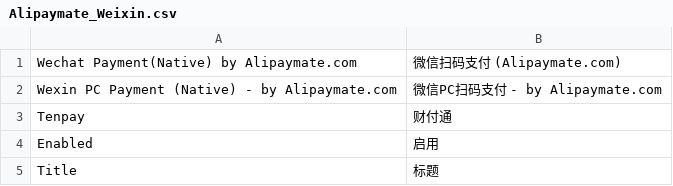
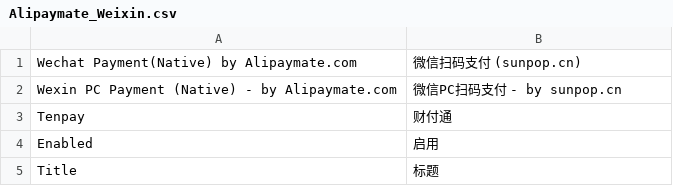
Before and after one commit to guohuadeng/stampApp, a CSV file: magentoWeb/plugin/alipaymate-wechat-mobile-native/app/locale/zh_CN/Alipaymate_Weixin.csv, drawn as a sheet; only a part is shown.

```diff
--- a/magentoWeb/plugin/alipaymate-wechat-mobile-native/app/locale/zh_CN/Alipaymate_Weixin.csv
+++ b/magentoWeb/plugin/alipaymate-wechat-mobile-native/app/locale/zh_CN/Alipaymate_Weixin.csv
@@ -1,3 +1,3 @@
-"Wechat Payment(Native) by Alipaymate.com","微信扫码支付 (Alipaymate.com)"
-"Wexin PC Payment (Native) - by Alipaymate.com","微信PC扫码支付 - by Alipaymate.com"
+"Wechat Payment(Native) by Alipaymate.com","微信扫码支付 (sunpop.cn)"
+"Wexin PC Payment (Native) - by Alipaymate.com","微信PC扫码支付 - by sunpop.cn"
 "Tenpay","财付通"
```
Also changed, not shown: magentoWeb/plugin/alipaymate-wechat-pc-jsapi/app/locale/zh_CN/Alipaymate_WeixinMobile.csv, 4 other files.
